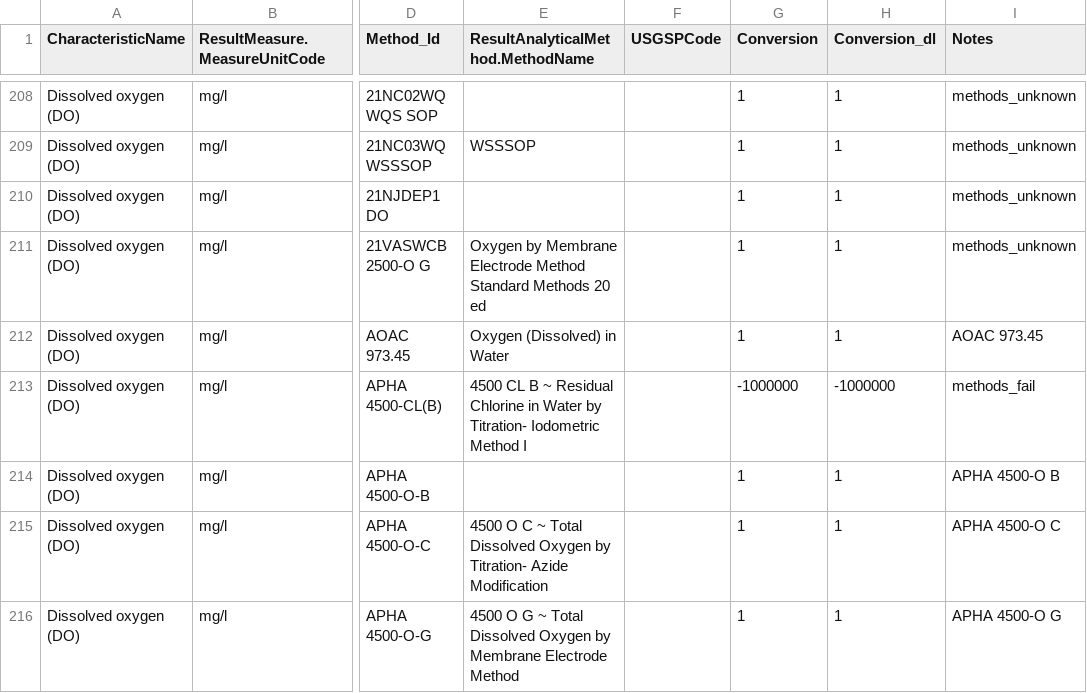
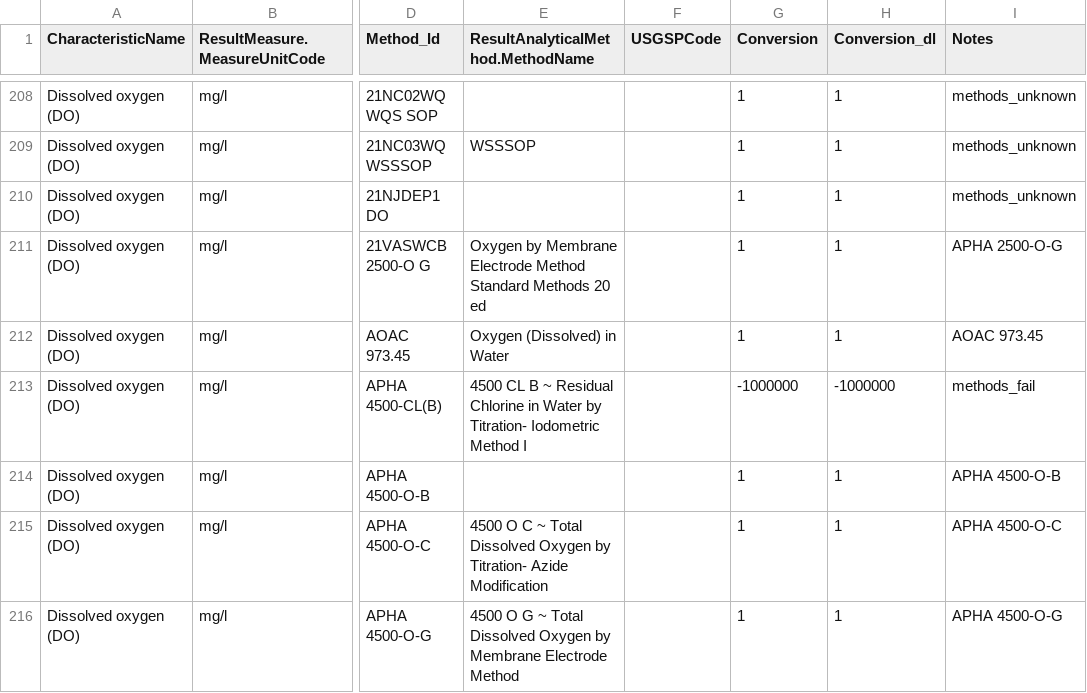
Before and after one commit to cont-limno/lagos_database, a CSV file: conversion_files/DO_Methods_Conversion.csv, drawn as a sheet; only a part is shown, gaps mark what is left out; the diff covers the shown part only; the diff names each change by its address in the sheet, - before the commit and + after, or states it on an @@ line.

```diff
--- a/conversion_files/DO_Methods_Conversion.csv
+++ b/conversion_files/DO_Methods_Conversion.csv
-I211 (Notes): methods_unknown
+I211 (Notes): APHA 2500-O-G
-I214 (Notes): APHA 4500-O B
+I214 (Notes): APHA 4500-O-B
-I215 (Notes): APHA 4500-O C
+I215 (Notes): APHA 4500-O-C
-I216 (Notes): APHA 4500-O G
+I216 (Notes): APHA 4500-O-G
```
Also changed, not shown: 34 edited cells elsewhere in this file, conversion_files/dMe_Methods_Conversion.csv, conversion_files/dip_Methods_Conversion.csv.
